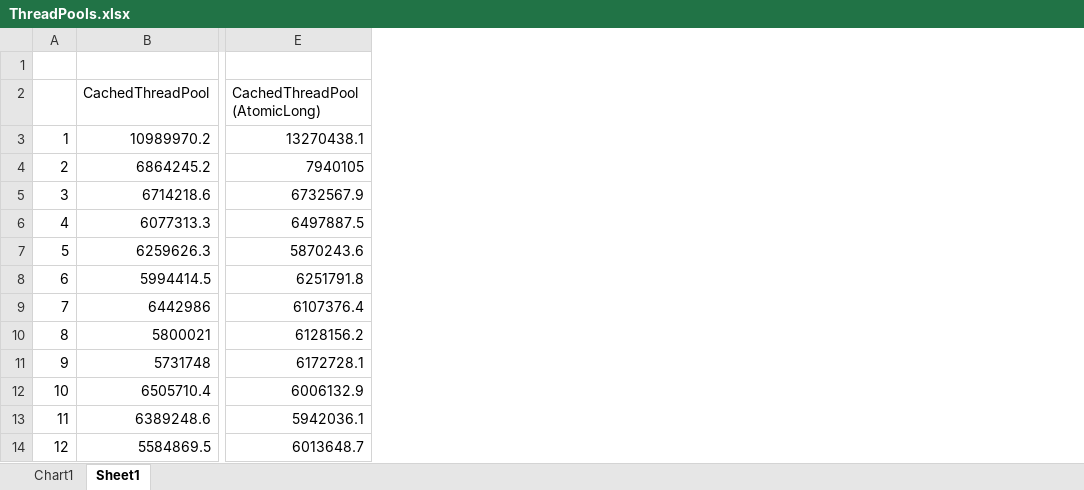
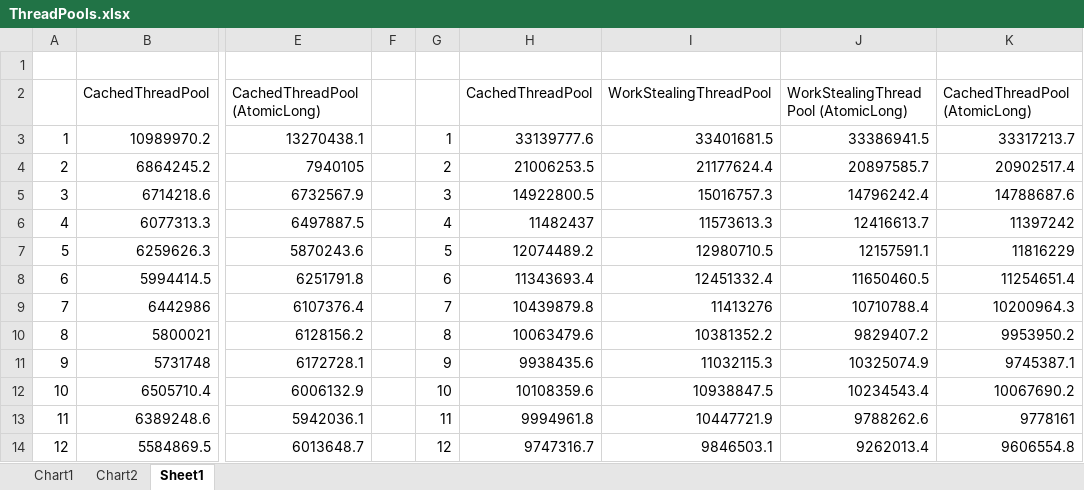
Before and after one commit to cholewa1992/PRCPP, an Excel workbook: prcpp-week05/graphs/ThreadPools.xlsx, sheet Sheet1, drawn as a sheet; only a part is shown, gaps mark what is left out; values as stored, in another font and other column widths than the file's, no borders; the diff names each change by its address in the sheet, - before the commit and + after, or states it on an @@ line.

Commit message:
Final week5

```diff
--- a/prcpp-week05/graphs/ThreadPools.xlsx (sheet Sheet1)
+++ b/prcpp-week05/graphs/ThreadPools.xlsx (sheet Sheet1)
+sheet tab: Chart2
+column F, empty
+column G, rows 3-14: 1 | 2 | 3 | 4 | 5 | 6 | 7 | 8 | 9 | 10 | 11 | 12
+column H, rows 2-14: CachedThreadPool | 33139777.6 | 21006253.5 | 14922800.5 | 11482437 | 12074489.2 | 11343693.4 | 10439879.8 | 10063479.6 | 9938435.6 | 10108359.6 | 9994961.8 | 9747316.7
+column I, rows 2-14: WorkStealingThreadPool | 33401681.5 | 21177624.4 | 15016757.3 | 11573613.3 | 12980710.5 | 12451332.4 | 11413276 | 10381352.2 | 11032115.3 | 10938847.5 | 10447721.9 | 9846503.1
+column J, rows 2-14: WorkStealingThreadPool (AtomicLong) | 33386941.5 | 20897585.7 | 14796242.4 | 12416613.7 | 12157591.1 | 11650460.5 | 10710788.4 | 9829407.2 | 10325074.9 | 10234543.4 | 9788262.6 | 9262013.4
+column K, rows 2-14: CachedThreadPool (AtomicLong) | 33317213.7 | 20902517.4 | 14788687.6 | 11397242 | 11816229 | 11254651.4 | 10200964.3 | 9953950.2 | 9745387.1 | 10067690.2 | 9778161 | 9606554.8
```
Also changed, not shown: charts or pictures, 4 other files.
